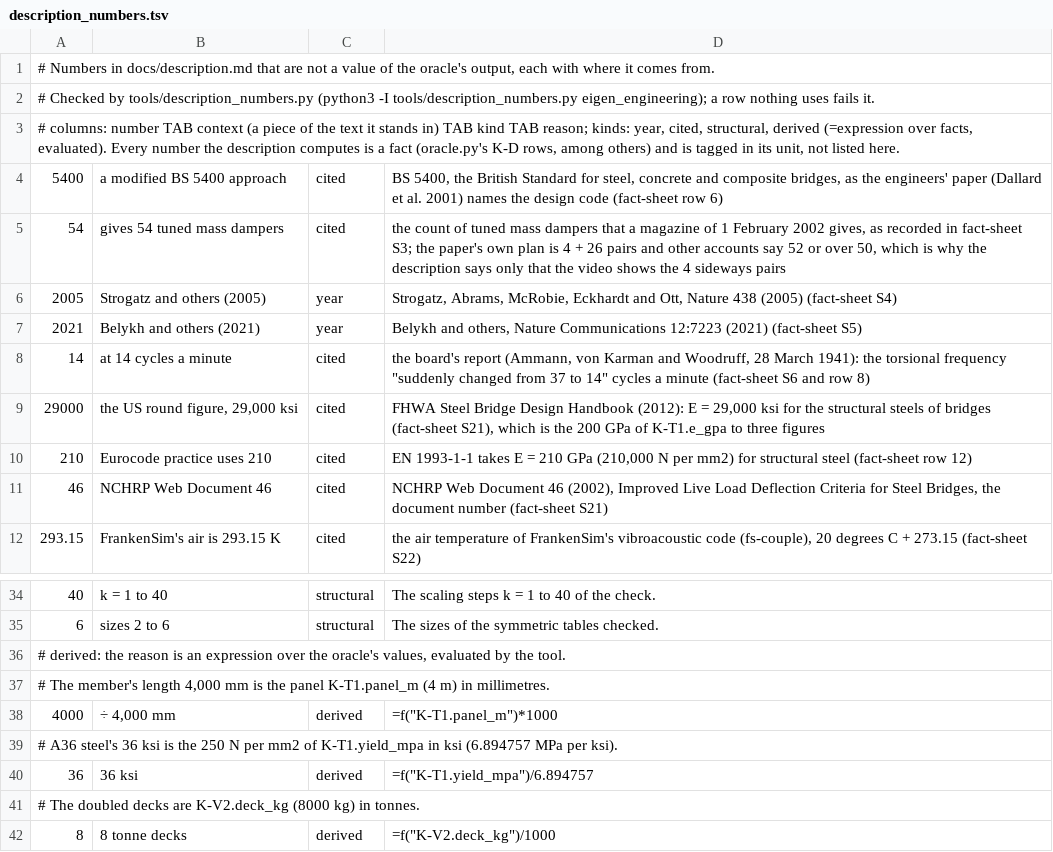
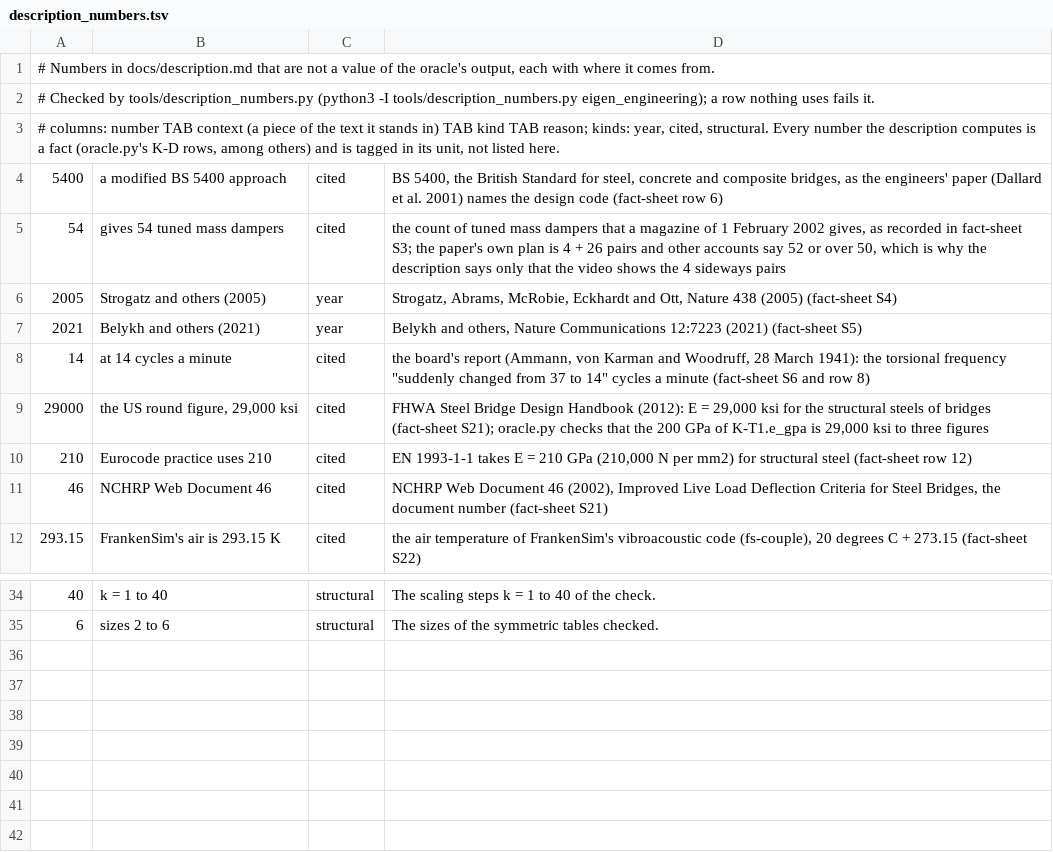
Before and after one commit to Dicklesworthstone/jeffs_math_explainer_videos, a TSV file: explainer_corpus/eigen_engineering/docs/description_numbers.tsv, drawn as a sheet; only a part is shown, gaps mark what is left out.

```diff
--- a/explainer_corpus/eigen_engineering/docs/description_numbers.tsv
+++ b/explainer_corpus/eigen_engineering/docs/description_numbers.tsv
@@ -2,3 +2,3 @@
 # Checked by tools/description_numbers.py (python3 -I tools/description_numbers.py eigen_engineering); a row nothing uses fails it.
-# columns: number TAB context (a piece of the text it stands in) TAB kind TAB reason; kinds: year, cited, structural, derived (=expression over facts, evaluated). Every number the description computes is a fact (oracle.py's K-D rows, among others) and is tagged in its unit, not listed here.
+# columns: number TAB context (a piece of the text it stands in) TAB kind TAB reason; kinds: year, cited, structural. Every number the description computes is a fact (oracle.py's K-D rows, among others) and is tagged in its unit, not listed here.
 5400	a modified BS 5400 approach	cited	BS 5400, the British Standard for steel, concrete and composite bridges, as the engineers' paper (Dallard et al. 2001) names the design code (fact-sheet row 6)
@@ -8,3 +8,3 @@
 14	at 14 cycles a minute	cited	the board's report (Ammann, von Karman and Woodruff, 28 March 1941): the torsional frequency "suddenly changed from 37 to 14" cycles a minute (fact-sheet S6 and row 8)
-29000	the US round figure, 29,000 ksi	cited	FHWA Steel Bridge Design Handbook (2012): E = 29,000 ksi for the structural steels of bridges (fact-sheet S21), which is the 200 GPa of K-T1.e_gpa to three figures
+29000	the US round figure, 29,000 ksi	cited	FHWA Steel Bridge Design Handbook (2012): E = 29,000 ksi for the structural steels of bridges (fact-sheet S21); oracle.py checks that the 200 GPa of K-T1.e_gpa is 29,000 ksi to three figures
 210	Eurocode practice uses 210	cited	EN 1993-1-1 takes E = 210 GPa (210,000 N per mm2) for structural steel (fact-sheet row 12)
@@ -35,8 +35 @@
 6	sizes 2 to 6	structural	The sizes of the symmetric tables checked.
-# derived: the reason is an expression over the oracle's values, evaluated by the tool.
-# The member's length 4,000 mm is the panel K-T1.panel_m (4 m) in millimetres.
-4000	÷ 4,000 mm	derived	=f("K-T1.panel_m")*1000
-# A36 steel's 36 ksi is the 250 N per mm2 of K-T1.yield_mpa in ksi (6.894757 MPa per ksi).
-36	36 ksi	derived	=f("K-T1.yield_mpa")/6.894757
-# The doubled decks are K-V2.deck_kg (8000 kg) in tonnes.
-8	8 tonne decks	derived	=f("K-V2.deck_kg")/1000
```
Also changed, not shown: 3 other files.
